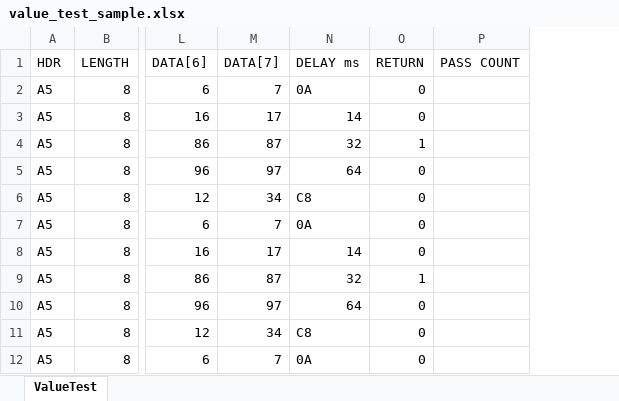
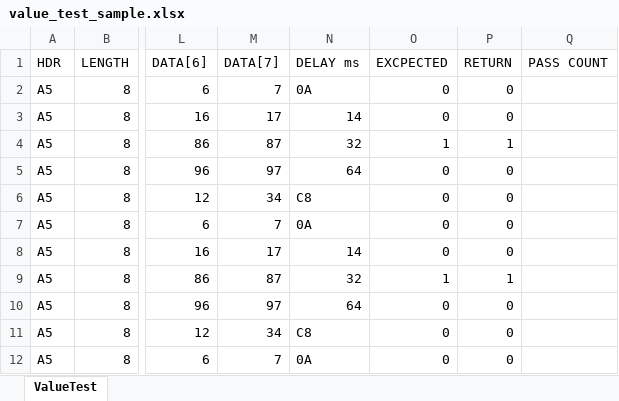
Before and after one commit to mrwiz77/mass_produc, an Excel workbook: mass_production_tool/value_test_sample.xlsx, sheet ValueTest, drawn as a sheet; only a part is shown, gaps mark what is left out; values as stored, in another font and other column widths than the file's, no borders; the diff names each change by its address in the sheet, - before the commit and + after, or states it on an @@ line.

```diff
--- a/mass_production_tool/value_test_sample.xlsx (sheet ValueTest)
+++ b/mass_production_tool/value_test_sample.xlsx (sheet ValueTest)
+column O (EXCPECTED), rows 2-12: 0 | 0 | 1 | 0 | 0 | 0 | 0 | 1 | 0 | 0 | 0
```
Also changed, not shown: 5 other files.
